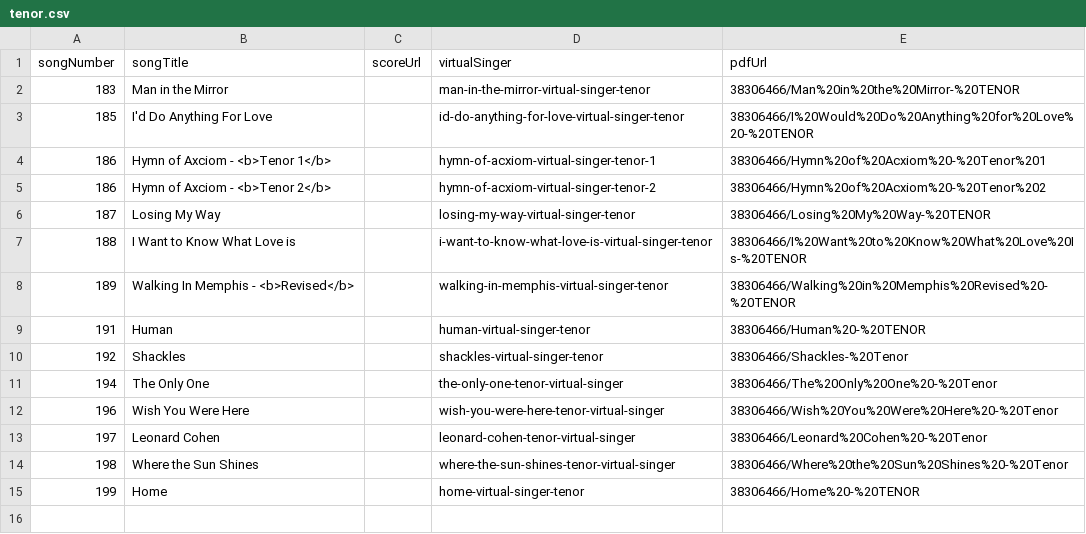
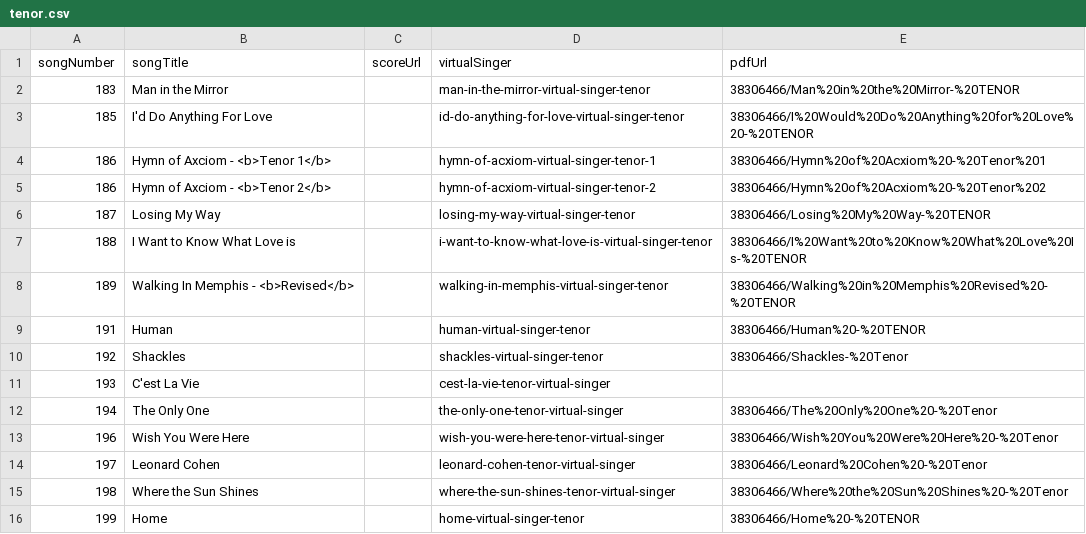
Before and after one commit to newchoir/newchoir.github.io, a CSV file: training/tenor.csv, drawn as a sheet.

Commit message:
Update tenor.csv

```diff
--- a/training/tenor.csv
+++ b/training/tenor.csv
@@ -10,2 +10,3 @@
 192,Shackles,,shackles-virtual-singer-tenor,38306466/Shackles-%20Tenor
+193,C'est La Vie,,cest-la-vie-tenor-virtual-singer,
 194,The Only One,,the-only-one-tenor-virtual-singer,38306466/The%20Only%20One%20-%20Tenor
```
